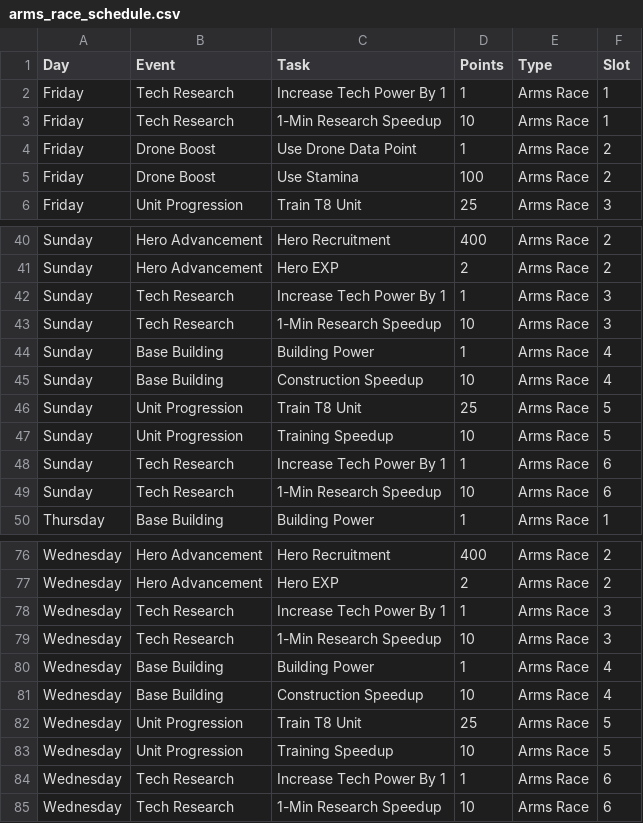
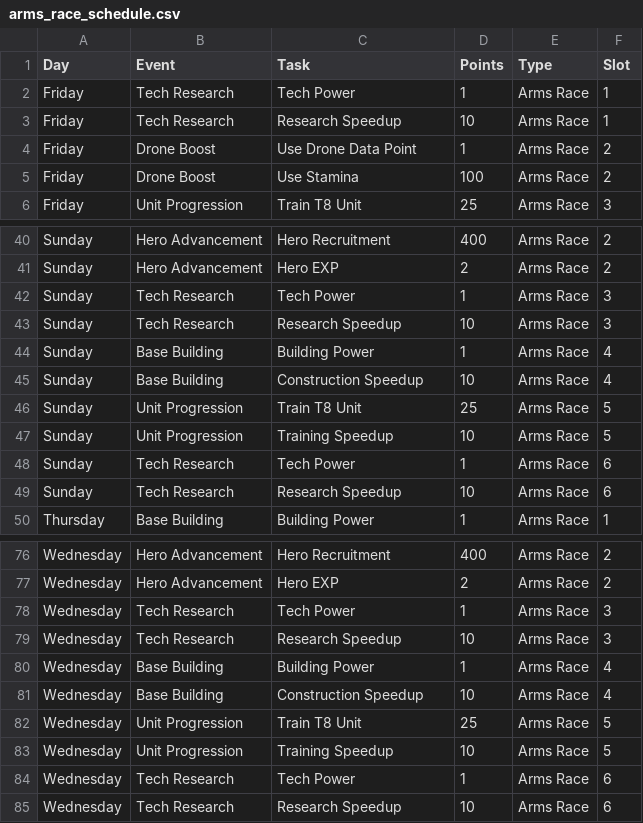
Before and after one commit to ian-james/last_war_strategy, a CSV file: data/arms_race_schedule.csv, drawn as a sheet; only a part is shown, gaps mark what is left out; the diff covers the shown part only.

```diff
--- a/data/arms_race_schedule.csv
+++ b/data/arms_race_schedule.csv
@@ -1,4 +1,4 @@
 Day	Event	Task	Points	Type	Slot
-Friday	Tech Research	Increase Tech Power By 1	1	Arms Race	1
-Friday	Tech Research	1-Min Research Speedup	10	Arms Race	1
+Friday	Tech Research	Tech Power	1	Arms Race	1
+Friday	Tech Research	Research Speedup	10	Arms Race	1
 Friday	Drone Boost	Use Drone Data Point	1	Arms Race	2
@@ -41,4 +41,4 @@ Sunday	Hero Advancement	Hero Recruitment	400	Arms Race	2
 Sunday	Hero Advancement	Hero EXP	2	Arms Race	2
-Sunday	Tech Research	Increase Tech Power By 1	1	Arms Race	3
-Sunday	Tech Research	1-Min Research Speedup	10	Arms Race	3
+Sunday	Tech Research	Tech Power	1	Arms Race	3
+Sunday	Tech Research	Research Speedup	10	Arms Race	3
 Sunday	Base Building	Building Power	1	Arms Race	4
@@ -47,4 +47,4 @@ Sunday	Unit Progression	Train T8 Unit	25	Arms Race	5
 Sunday	Unit Progression	Training Speedup	10	Arms Race	5
-Sunday	Tech Research	Increase Tech Power By 1	1	Arms Race	6
-Sunday	Tech Research	1-Min Research Speedup	10	Arms Race	6
+Sunday	Tech Research	Tech Power	1	Arms Race	6
+Sunday	Tech Research	Research Speedup	10	Arms Race	6
 Thursday	Base Building	Building Power	1	Arms Race	1
@@ -77,4 +77,4 @@ Wednesday	Hero Advancement	Hero Recruitment	400	Arms Race	2
 Wednesday	Hero Advancement	Hero EXP	2	Arms Race	2
-Wednesday	Tech Research	Increase Tech Power By 1	1	Arms Race	3
-Wednesday	Tech Research	1-Min Research Speedup	10	Arms Race	3
+Wednesday	Tech Research	Tech Power	1	Arms Race	3
+Wednesday	Tech Research	Research Speedup	10	Arms Race	3
 Wednesday	Base Building	Building Power	1	Arms Race	4
@@ -83,3 +83,3 @@ Wednesday	Unit Progression	Train T8 Unit	25	Arms Race	5
 Wednesday	Unit Progression	Training Speedup	10	Arms Race	5
-Wednesday	Tech Research	Increase Tech Power By 1	1	Arms Race	6
-Wednesday	Tech Research	1-Min Research Speedup	10	Arms Race	6
+Wednesday	Tech Research	Tech Power	1	Arms Race	6
+Wednesday	Tech Research	Research Speedup	10	Arms Race	6
```
Also changed, not shown: 8 edited cells elsewhere in this file, 3 other files.
